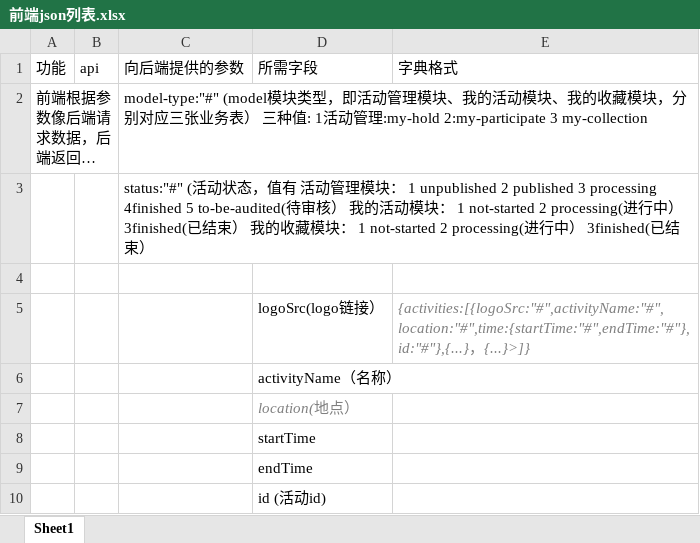
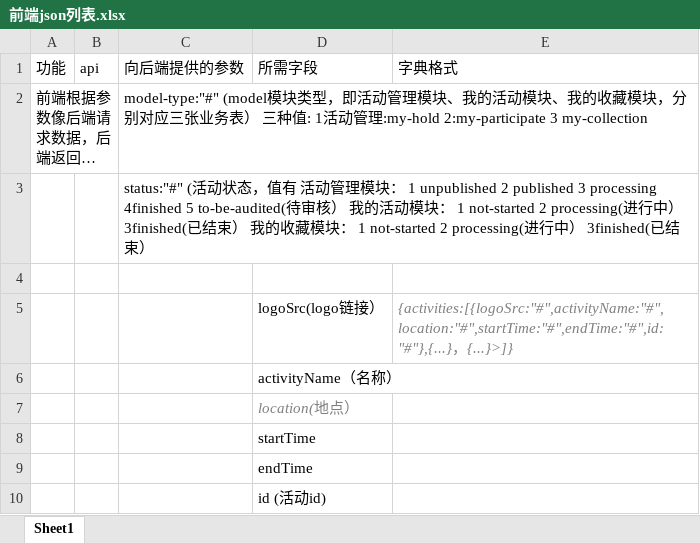
Before and after one commit to programer-never-give-up/TeamDocument, an Excel workbook: 前端json列表.xlsx, sheet Sheet1, drawn as a sheet; long unchanged cells end in …; values as stored, in another font and other column widths than the file's, no borders; the diff names each change by its address in the sheet, - before the commit and + after, or states it on an @@ line.

Commit message:
修正

```diff
--- a/前端json列表.xlsx (sheet Sheet1)
+++ b/前端json列表.xlsx (sheet Sheet1)
-E5: {activities:[{logoSrc:"#",activityName:"#",location:"#",time:{startTime:"#",endTime:"#"},id:"#"},{...}，{...}>]}
+E5: {activities:[{logoSrc:"#",activityName:"#",location:"#",startTime:"#",endTime:"#",id:"#"},{...}，{...}>]}
```
